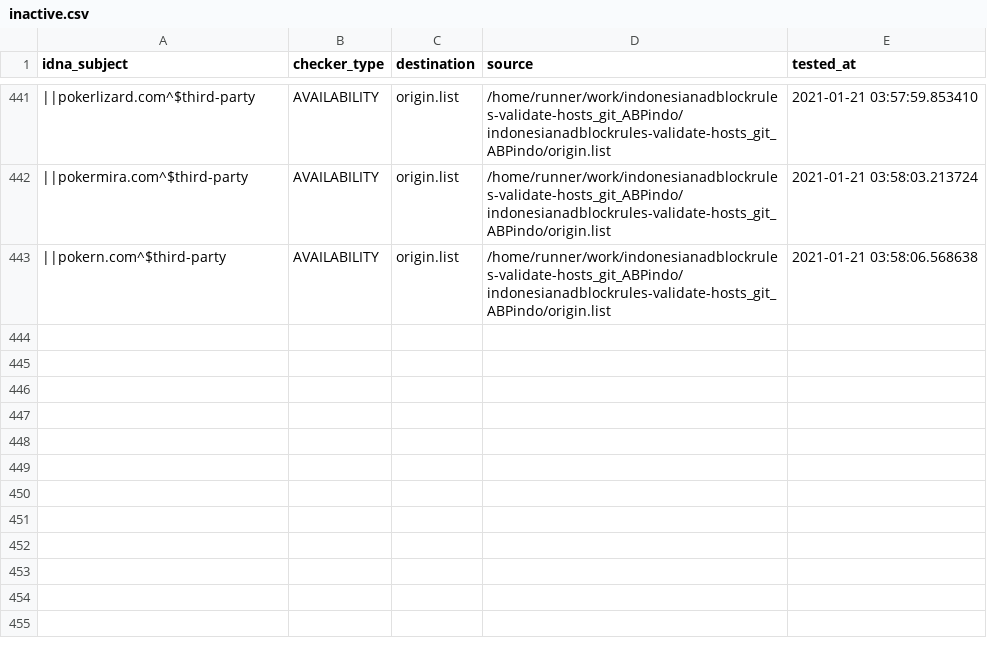
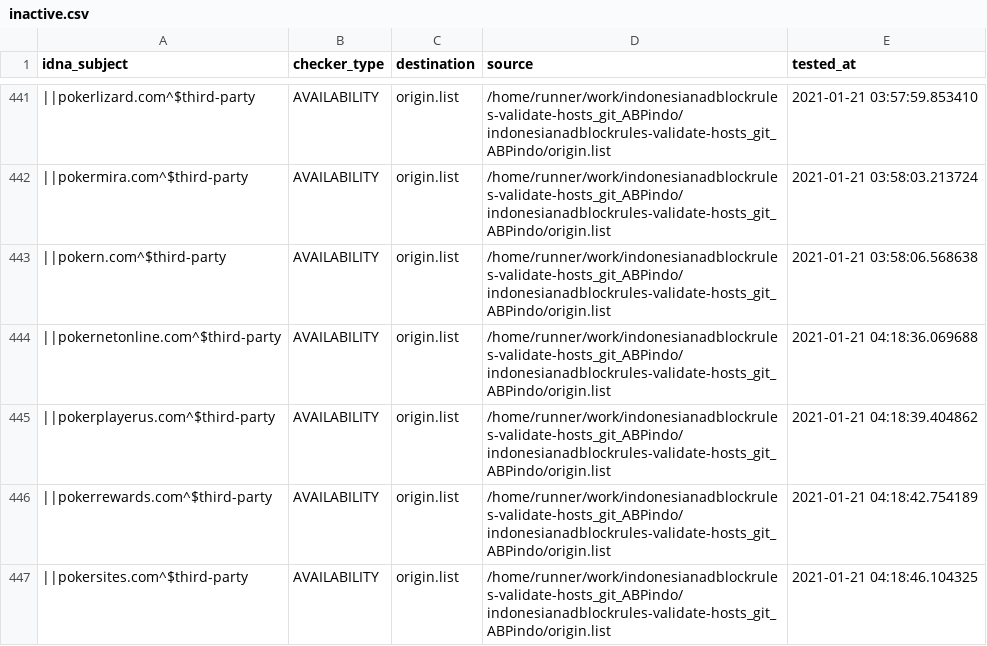
Before and after one commit to dead-hosts/indonesianadblockrules-validate-hosts_git_ABPindo, a CSV file: .pyfunceble/inactive.csv, drawn as a sheet; only a part is shown, gaps mark what is left out; the diff names each change by its address in the sheet, - before the commit and + after, or states it on an @@ line.

Commit message:
[Autosave][Dead-Hosts::indonesianadblockrules-validate-hosts_git_ABPindo]

```diff
--- a/.pyfunceble/inactive.csv
+++ b/.pyfunceble/inactive.csv
+row 444: ||pokernetonline.com^$third-party | AVAILABILITY | origin.list | /home/runner/work/indonesianadblockrules-validate-hosts_git_ABPindo/indonesianadblockrules-validate-hosts_git_ABPindo/origin.list | 2021-01-21 04:18:36.069688
+row 445: ||pokerplayerus.com^$third-party | AVAILABILITY | origin.list | /home/runner/work/indonesianadblockrules-validate-hosts_git_ABPindo/indonesianadblockrules-validate-hosts_git_ABPindo/origin.list | 2021-01-21 04:18:39.404862
+row 446: ||pokerrewards.com^$third-party | AVAILABILITY | origin.list | /home/runner/work/indonesianadblockrules-validate-hosts_git_ABPindo/indonesianadblockrules-validate-hosts_git_ABPindo/origin.list | 2021-01-21 04:18:42.754189
+row 447: ||pokersites.com^$third-party | AVAILABILITY | origin.list | /home/runner/work/indonesianadblockrules-validate-hosts_git_ABPindo/indonesianadblockrules-validate-hosts_git_ABPindo/origin.list | 2021-01-21 04:18:46.104325
```
Also changed, not shown: output/origin.list/continue.csv, 6 other files.
